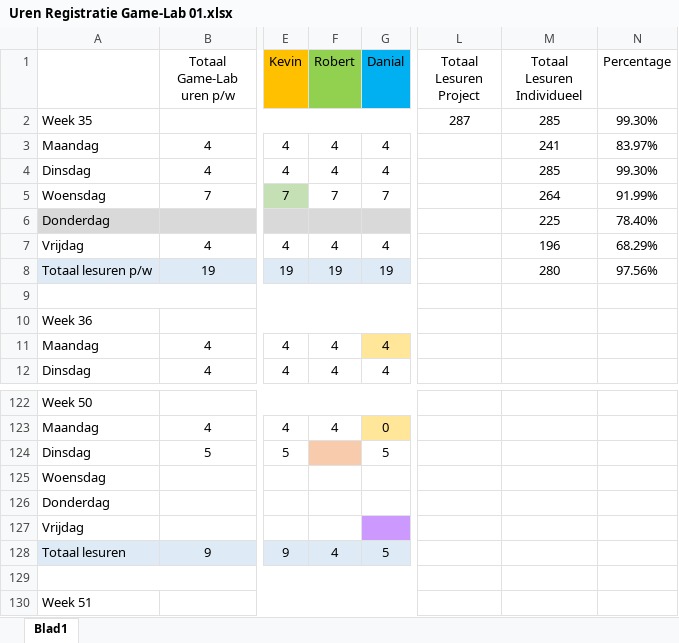
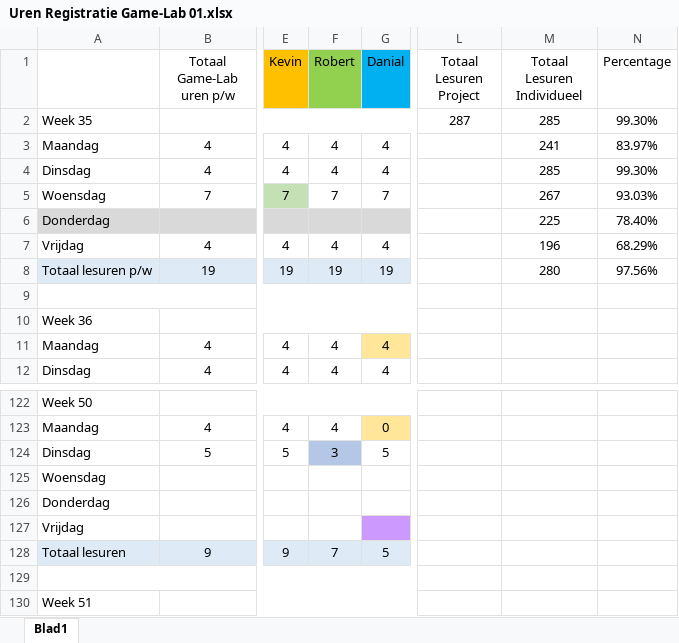
Before and after one commit to DanialVEVO/Gamelab1, an Excel workbook: Uren Registratie Game-Lab 01.xlsx, sheet Blad1, drawn as a sheet; only a part is shown, gaps mark what is left out; values as stored, in another font and other column widths than the file's, no borders; the diff names each change by its address in the sheet, - before the commit and + after, or states it on an @@ line.

```diff
--- a/Uren Registratie Game-Lab 01.xlsx (sheet Blad1)
+++ b/Uren Registratie Game-Lab 01.xlsx (sheet Blad1)
-M5 (Totaal Lesuren Individueel): 264
+M5 (Totaal Lesuren Individueel): 267
-N5 (Percentage): 91.99%
+N5 (Percentage): 93.03%
-F124 (Robert): (empty)
+F124 (Robert): 3
-F124 fill: #F8CBAD
+F124 fill: #B4C7E7
-F128 (Robert): 4
+F128 (Robert): 7
```
Also changed, not shown: 16 other files.
